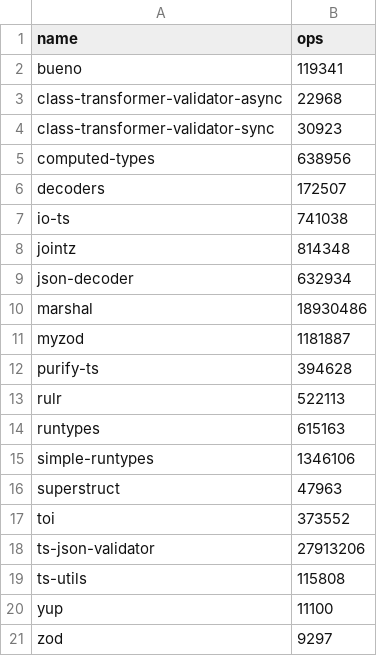
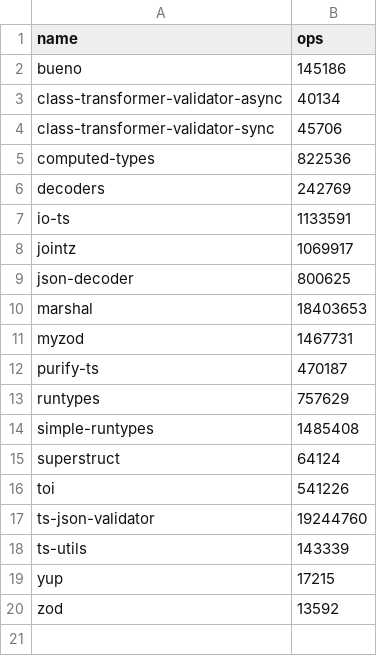
Before and after one commit to moltar/typescript-runtime-type-benchmarks, a CSV file: results/data-type-10.x.csv, drawn as a sheet.

```diff
--- a/results/data-type-10.x.csv
+++ b/results/data-type-10.x.csv
@@ -1,21 +1,20 @@
 name,ops
-bueno,119341
-class-transformer-validator-async,22968
-class-transformer-validator-sync,30923
-computed-types,638956
-decoders,172507
-io-ts,741038
-jointz,814348
-json-decoder,632934
-marshal,18930486
-myzod,1181887
-purify-ts,394628
-rulr,522113
-runtypes,615163
-simple-runtypes,1346106
-superstruct,47963
-toi,373552
-ts-json-validator,27913206
-ts-utils,115808
-yup,11100
-zod,9297
+bueno,145186
+class-transformer-validator-async,40134
+class-transformer-validator-sync,45706
+computed-types,822536
+decoders,242769
+io-ts,1133591
+jointz,1069917
+json-decoder,800625
+marshal,18403653
+myzod,1467731
+purify-ts,470187
+runtypes,757629
+simple-runtypes,1485408
+superstruct,64124
+toi,541226
+ts-json-validator,19244760
+ts-utils,143339
+yup,17215
+zod,13592
```
Also changed, not shown: results/data-type-sans-outliers-10.x.csv, 4 other files.
